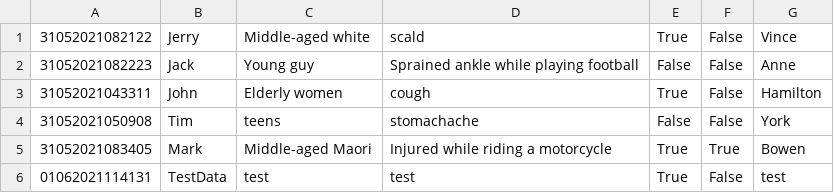
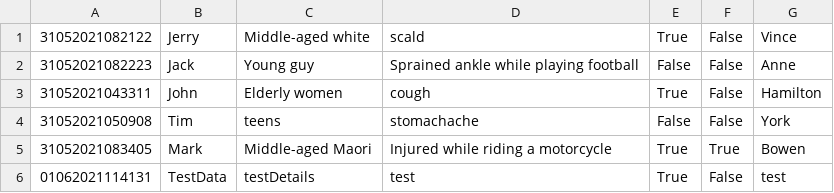
Before and after one commit to germanbook/Assignment2, a CSV file: Assignment2/datafiles/Data.csv, drawn as a sheet.

```diff
--- a/Assignment2/datafiles/Data.csv
+++ b/Assignment2/datafiles/Data.csv
@@ -5,2 +5,2 @@
 31052021083405,Mark,Middle-aged Maori,Injured while riding a motorcycle,True,True,Bowen
-01062021114131,TestData,test,test,True,False,test
+01062021114131,TestData,testDetails,test,True,False,test
```
Also changed, not shown: 2 other files.
